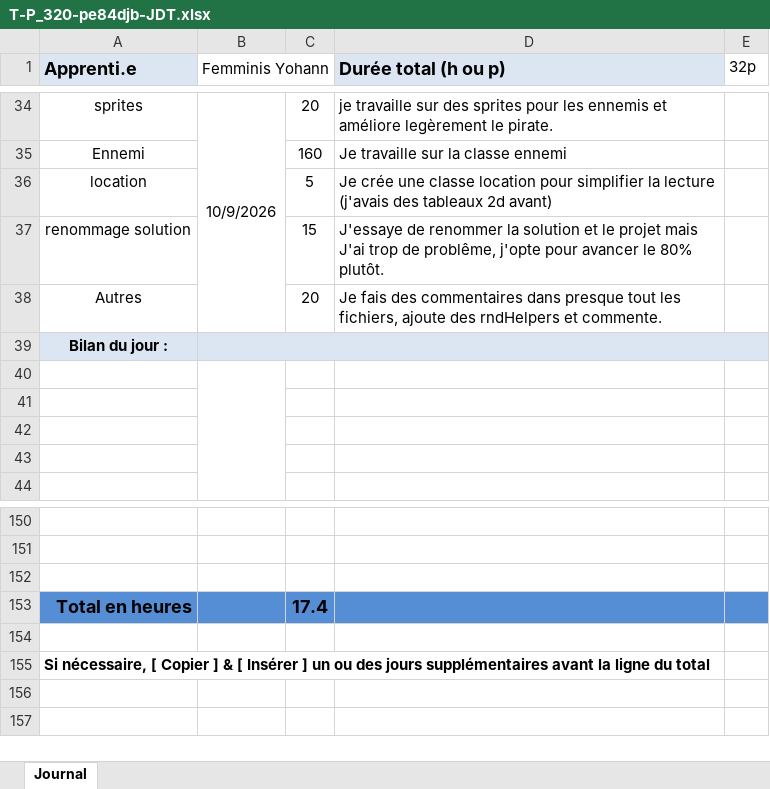
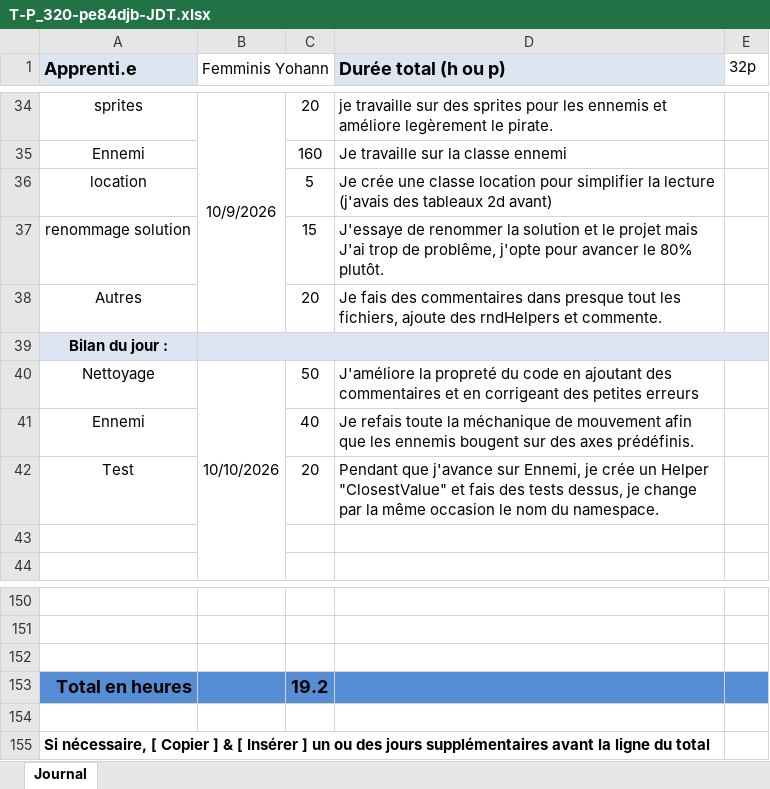
Before and after one commit to yohannf-222/Projet-320-ShootMeUp-YFS, an Excel workbook: doc/T-P_320-pe84djb-JDT.xlsx, sheet Journal, drawn as a sheet; only a part is shown, gaps mark what is left out; values as stored, in another font and other column widths than the file's, no borders; the diff names each change by its address in the sheet, - before the commit and + after, or states it on an @@ line.

Commit message:
chore(jdt) : maj du 10.10.26

```diff
--- a/doc/T-P_320-pe84djb-JDT.xlsx (sheet Journal)
+++ b/doc/T-P_320-pe84djb-JDT.xlsx (sheet Journal)
-row 40: (empty)
+row 40: Nettoyage | 10/10/2026 | 50 | J'améliore la propreté du code en ajoutant des commentaires et en corrigeant des petites erreurs
-row 41: (empty)
+row 41: Ennemi |  | 40 | Je refais toute la méchanique de mouvement afin que les ennemis bougent sur des axes prédéfinis.
-row 42: (empty)
+row 42: Test |  | 20 | Pendant que j'avance sur Ennemi, je crée un Helper "ClosestValue" et fais des tests dessus, je change par la même occasion le nom du namespace.
-C153: 17.4
+C153: 19.2
```
